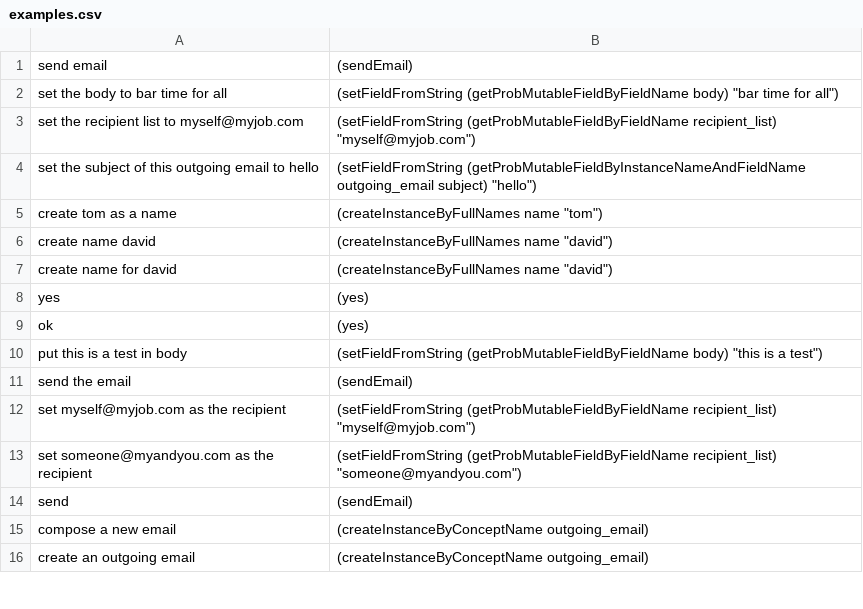
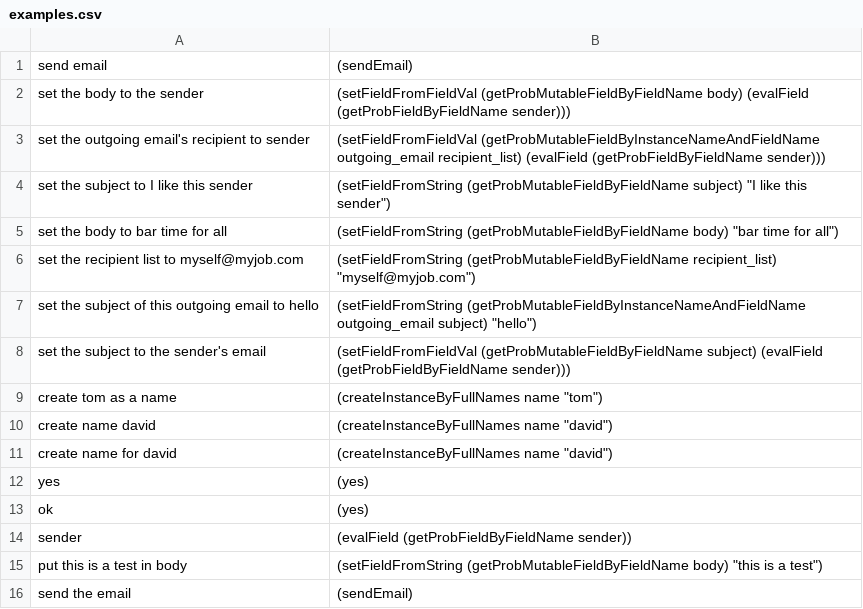
Before and after one commit to azariaa/InstructableServer, a CSV file: data/examples.csv, drawn as a sheet; only a part is shown; the shorter side is filled out with more unchanged rows.

Commit message:
examples

```diff
--- a/data/examples.csv
+++ b/data/examples.csv
@@ -1,2 +1,5 @@
 send email,(sendEmail)
+set the body to the sender,(setFieldFromFieldVal (getProbMutableFieldByFieldName body) (evalField (getProbFieldByFieldName sender)))
+set the outgoing email's recipient to sender,(setFieldFromFieldVal (getProbMutableFieldByInstanceNameAndFieldName outgoing_email recipient_list) (evalField (getProbFieldByFieldName sender)))
+set the subject to I like this sender,"(setFieldFromString (getProbMutableFieldByFieldName subject) ""I like this sender"")"
 set the body to bar time for all,"(setFieldFromString (getProbMutableFieldByFieldName body) ""bar time for all"")"
@@ -4,2 +7,3 @@ set the recipient list to myself@myjob.com,"(setFieldFromString (getProbMutableF
 set the subject of this outgoing email to hello,"(setFieldFromString (getProbMutableFieldByInstanceNameAndFieldName outgoing_email subject) ""hello"")"
+set the subject to the sender's email,(setFieldFromFieldVal (getProbMutableFieldByFieldName subject) (evalField (getProbFieldByFieldName sender)))
 create tom as a name,"(createInstanceByFullNames name ""tom"")"
@@ -9,2 +13,3 @@ yes,(yes)
 ok,(yes)
+sender,(evalField (getProbFieldByFieldName sender))
 put this is a test in body,"(setFieldFromString (getProbMutableFieldByFieldName body) ""this is a test"")"
```
Also changed, not shown: 2 other files.
